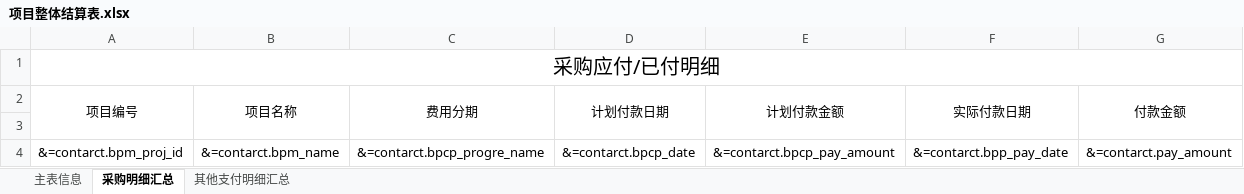
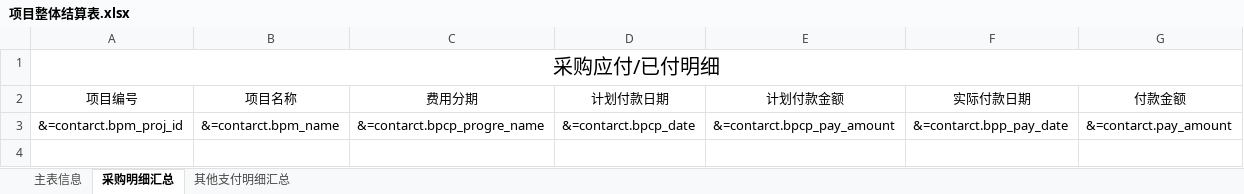
Before and after one commit to rubymatlab/hzaction, an Excel workbook: hzaction-master/src/main/webapp/export/template/项目整体结算表.xlsx, sheet 采购明细汇总, drawn as a sheet; values as stored, in another font and other column widths than the file's, no borders; the diff names each change by its address in the sheet, - before the commit and + after, or states it on an @@ line.

```diff
--- a/hzaction-master/src/main/webapp/export/template/项目整体结算表.xlsx (sheet 采购明细汇总)
+++ b/hzaction-master/src/main/webapp/export/template/项目整体结算表.xlsx (sheet 采购明细汇总)
-A2:A3 merged
-B2:B3 merged
-C2:C3 merged
-D2:D3 merged
-E2:E3 merged
-F2:F3 merged
-G2:G3 merged
-row 3: (empty)
```
Also changed, not shown: 1 other file.
